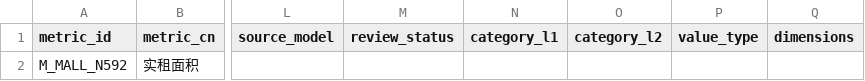
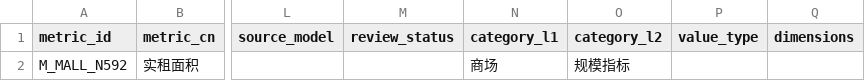
Before and after one commit to zhwyyds/zhwyyds, a CSV file: metrics/mall_metrics.csv, drawn as a sheet; only a part is shown, gaps mark what is left out; the diff names each change by its address in the sheet, - before the commit and + after, or states it on an @@ line.

Commit message:
fix: catL1 严格=主题域（H16 原则回归）+ fin 域 3 级简化为 2 级（H20）
- 用户截图发现：M_FIN_N493 一级分类"现金流类"与主题域"fin 财务"不一致
- 14 条 catL1 不一致修正（sale_metrics 13 + mall_metrics 1），全部设为=主题域中文名：
  - M_FIN_N595/N493: catL1=财务（之前"现金流类"，H18 误填）
  - M_SALE_003~010 + M_SALE_N661: catL1=交易（之前空）
  - M_MALL_N559/N196/N592: catL1=商场（之前"规模指标"或空）
- H17 自动归类用的"规模指标/现金流类"挪到 catL2（真正的业务细分），符合 H16 设计
- fin 域按用户选择 B 简化为 2 级：删 L2_FIN_01 经营分析，L3_FIN_01_01 现金流 parent 改 L1_FIN
- 真实环境验证：fin 树 2 级、2 条指标挂在 L3_FIN_01_01、catL1=财务/交易/商场 一致

评审保真度说明（用户首问）：
- models.csv 当前只启用 deepseek-v4-flash（gpt-4o/claude/qwen enabled=false）
- 用户之前看到的"4 模型 90/90/70/70"是历史评审文件保真记录
- 当前评审只跑 1 个真实模型（70s 是真远端请求，naming/caliber 都是 deepseek 给的）
- 要恢复多模型评审是配置问题（开 OPENAI/ANTHROPIC/DASHSCOPE key + 改 enabled=true）

pytest 172 全绿 / ruff / mypy 全绿

```diff
--- a/metrics/mall_metrics.csv
+++ b/metrics/mall_metrics.csv
-N2 (category_l1): (empty)
+N2 (category_l1): 商场
-O2 (category_l2): (empty)
+O2 (category_l2): 规模指标
```
Also changed, not shown: config/metric_tree.csv, metrics/sale_metrics.csv, 1 other file.
